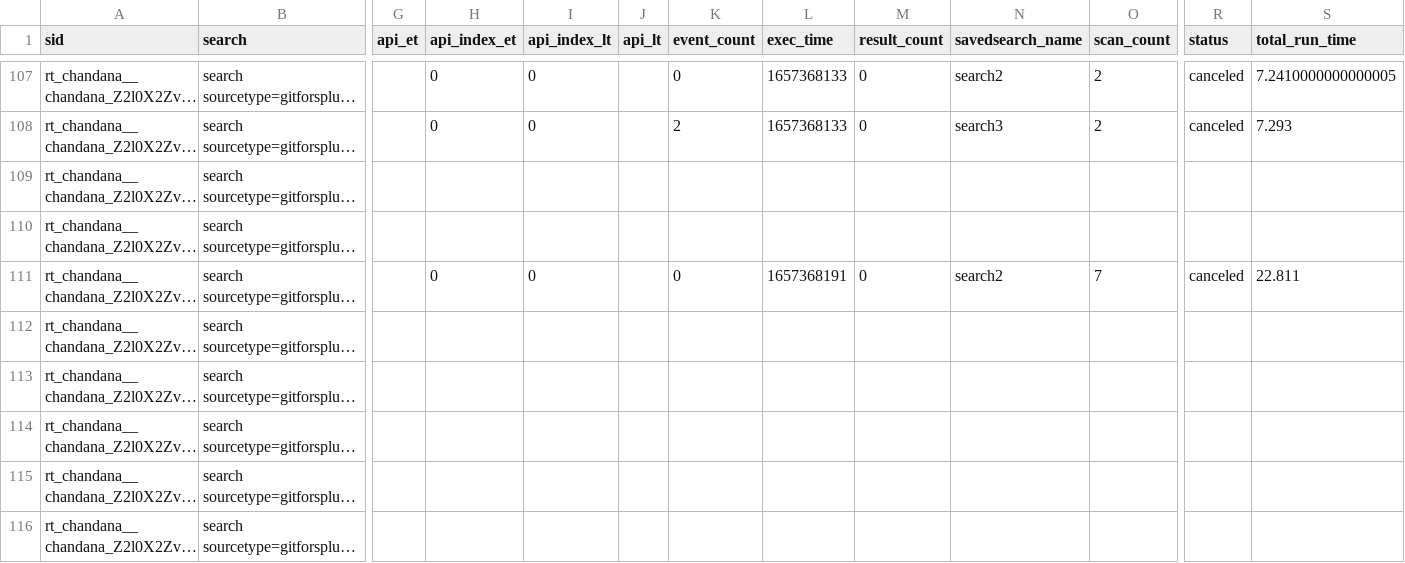
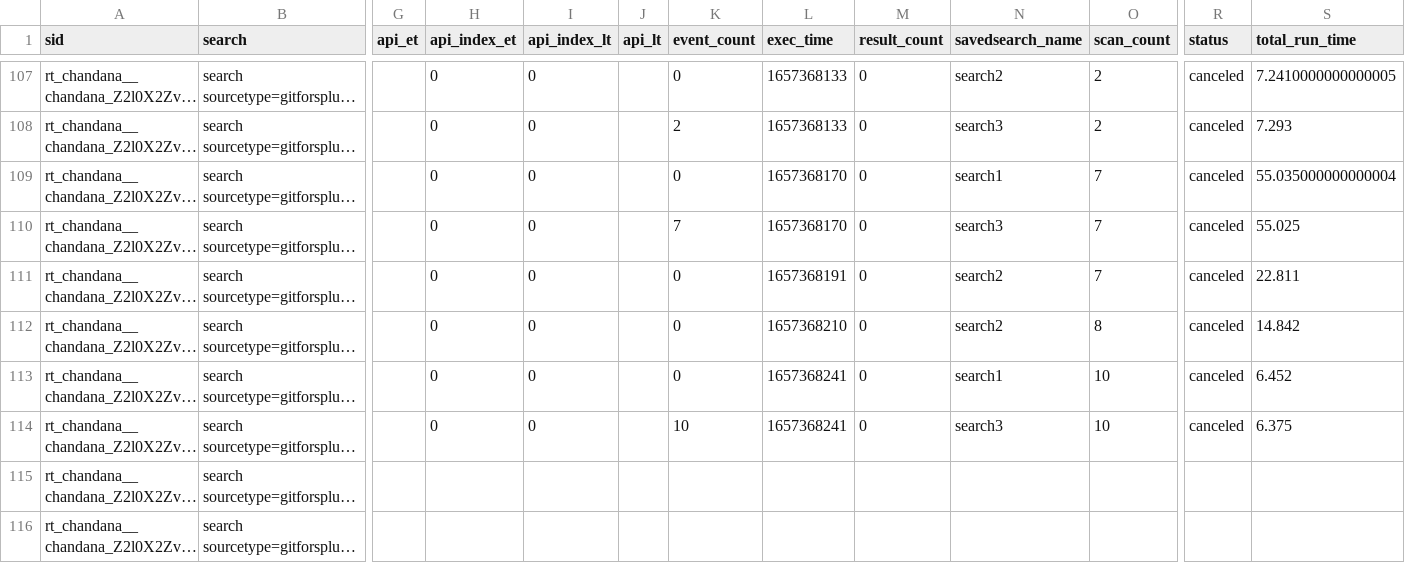
Before and after one commit to chanxxx1999/chandana, a CSV file: users/chandana/git_for_splunk/history/chandana-VirtualBox.csv, drawn as a sheet; only a part is shown, gaps mark what is left out; long unchanged cells end in …; the diff names each change by its address in the sheet, - before the commit and + after, or states it on an @@ line.

Commit message:
Auto: 215 MB,  1 file changed, 5 insertions(+), 5 deletions(-)

```diff
--- a/users/chandana/git_for_splunk/history/chandana-VirtualBox.csv
+++ b/users/chandana/git_for_splunk/history/chandana-VirtualBox.csv
-H109:H110 (api_index_et): (empty)
+H109:H110 (api_index_et): 0
-I109:I110 (api_index_lt): (empty)
+I109:I110 (api_index_lt): 0
-K109 (event_count): (empty)
+K109 (event_count): 0
-L109:L110 (exec_time): (empty)
+L109:L110 (exec_time): 1657368170
-M109:M110 (result_count): (empty)
+M109:M110 (result_count): 0
-N109 (savedsearch_name): (empty)
+N109 (savedsearch_name): search1
-O109:O110 (scan_count): (empty)
+O109:O110 (scan_count): 7
-R109:R110 (status): (empty)
+R109:R110 (status): canceled
-S109 (total_run_time): (empty)
+S109 (total_run_time): 55.035000000000004
-K110 (event_count): (empty)
+K110 (event_count): 7
-N110 (savedsearch_name): (empty)
+N110 (savedsearch_name): search3
-S110 (total_run_time): (empty)
+S110 (total_run_time): 55.025
-H112:H114 (api_index_et): (empty)
+H112:H114 (api_index_et): 0
-I112:I114 (api_index_lt): (empty)
+I112:I114 (api_index_lt): 0
-K112:K113 (event_count): (empty)
+K112:K113 (event_count): 0
-L112 (exec_time): (empty)
+L112 (exec_time): 1657368210
-M112:M114 (result_count): (empty)
+M112:M114 (result_count): 0
-N112 (savedsearch_name): (empty)
+N112 (savedsearch_name): search2
-O112 (scan_count): (empty)
+O112 (scan_count): 8
-R112:R114 (status): (empty)
+R112:R114 (status): canceled
-S112 (total_run_time): (empty)
+S112 (total_run_time): 14.842
-L113:L114 (exec_time): (empty)
+L113:L114 (exec_time): 1657368241
-N113 (savedsearch_name): (empty)
+N113 (savedsearch_name): search1
-O113:O114 (scan_count): (empty)
+O113:O114 (scan_count): 10
-S113 (total_run_time): (empty)
+S113 (total_run_time): 6.452
-K114 (event_count): (empty)
+K114 (event_count): 10
-N114 (savedsearch_name): (empty)
+N114 (savedsearch_name): search3
-S114 (total_run_time): (empty)
+S114 (total_run_time): 6.375
```
